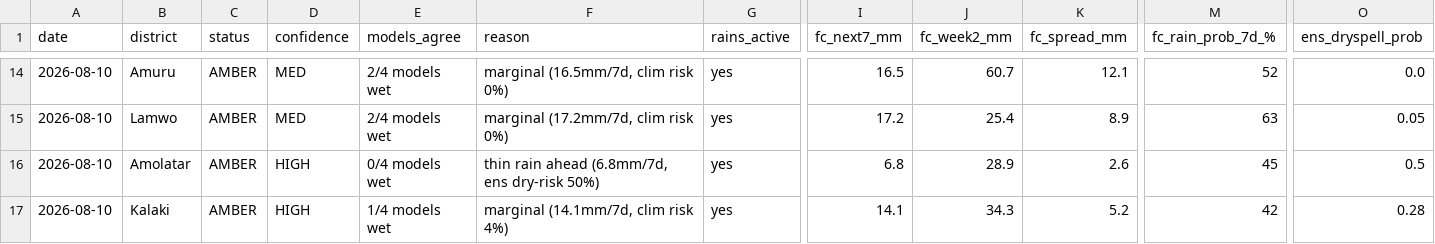
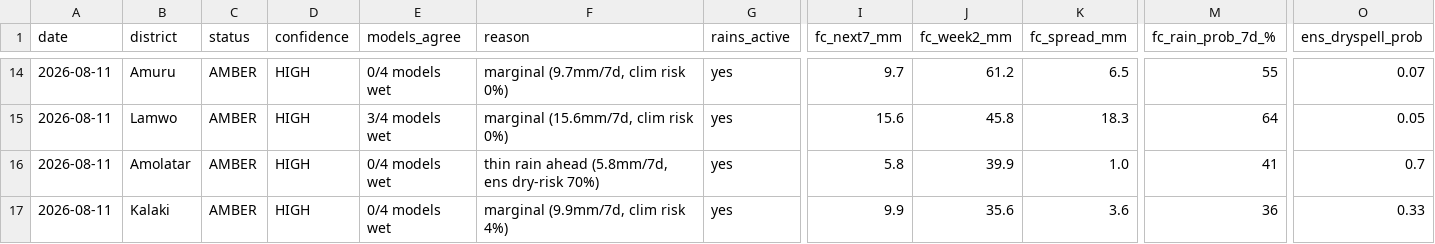
Before and after one commit to quinn-Uganda/planting-monitor, a CSV file: planting_monitor_out/status_today.csv, drawn as a sheet; only a part is shown, gaps mark what is left out; the diff covers the shown part only; the diff names each change by its address in the sheet, - before the commit and + after, or states it on an @@ line.

```diff
--- a/planting_monitor_out/status_today.csv
+++ b/planting_monitor_out/status_today.csv
-A14:A17 (date): 2026-08-10
+A14:A17 (date): 2026-08-11
-D14:D15 (confidence): MED
+D14:D15 (confidence): HIGH
-E14 (models_agree): 2/4 models wet
+E14 (models_agree): 0/4 models wet
-F14 (reason): marginal (16.5mm/7d, clim risk 0%)
+F14 (reason): marginal (9.7mm/7d, clim risk 0%)
-I14 (fc_next7_mm): 16.5
+I14 (fc_next7_mm): 9.7
-J14 (fc_week2_mm): 60.7
+J14 (fc_week2_mm): 61.2
-K14 (fc_spread_mm): 12.1
+K14 (fc_spread_mm): 6.5
-M14 (fc_rain_prob_7d_%): 52
+M14 (fc_rain_prob_7d_%): 55
-O14 (ens_dryspell_prob): 0.0
+O14 (ens_dryspell_prob): 0.07
-E15 (models_agree): 2/4 models wet
+E15 (models_agree): 3/4 models wet
-F15 (reason): marginal (17.2mm/7d, clim risk 0%)
+F15 (reason): marginal (15.6mm/7d, clim risk 0%)
-I15 (fc_next7_mm): 17.2
+I15 (fc_next7_mm): 15.6
-J15 (fc_week2_mm): 25.4
+J15 (fc_week2_mm): 45.8
-K15 (fc_spread_mm): 8.9
+K15 (fc_spread_mm): 18.3
-M15 (fc_rain_prob_7d_%): 63
+M15 (fc_rain_prob_7d_%): 64
-F16 (reason): thin rain ahead (6.8mm/7d, ens dry-risk 50%)
+F16 (reason): thin rain ahead (5.8mm/7d, ens dry-risk 70%)
-I16 (fc_next7_mm): 6.8
+I16 (fc_next7_mm): 5.8
-J16 (fc_week2_mm): 28.9
+J16 (fc_week2_mm): 39.9
-K16 (fc_spread_mm): 2.6
+K16 (fc_spread_mm): 1.0
-M16 (fc_rain_prob_7d_%): 45
+M16 (fc_rain_prob_7d_%): 41
-O16 (ens_dryspell_prob): 0.5
+O16 (ens_dryspell_prob): 0.7
-E17 (models_agree): 1/4 models wet
+E17 (models_agree): 0/4 models wet
-F17 (reason): marginal (14.1mm/7d, clim risk 4%)
+F17 (reason): marginal (9.9mm/7d, clim risk 4%)
-I17 (fc_next7_mm): 14.1
+I17 (fc_next7_mm): 9.9
-J17 (fc_week2_mm): 34.3
+J17 (fc_week2_mm): 35.6
-K17 (fc_spread_mm): 5.2
+K17 (fc_spread_mm): 3.6
-M17 (fc_rain_prob_7d_%): 42
+M17 (fc_rain_prob_7d_%): 36
-O17 (ens_dryspell_prob): 0.28
+O17 (ens_dryspell_prob): 0.33
```
Also changed, not shown: 150 edited cells elsewhere in this file, planting_monitor_out/history.csv, 5 other files.
